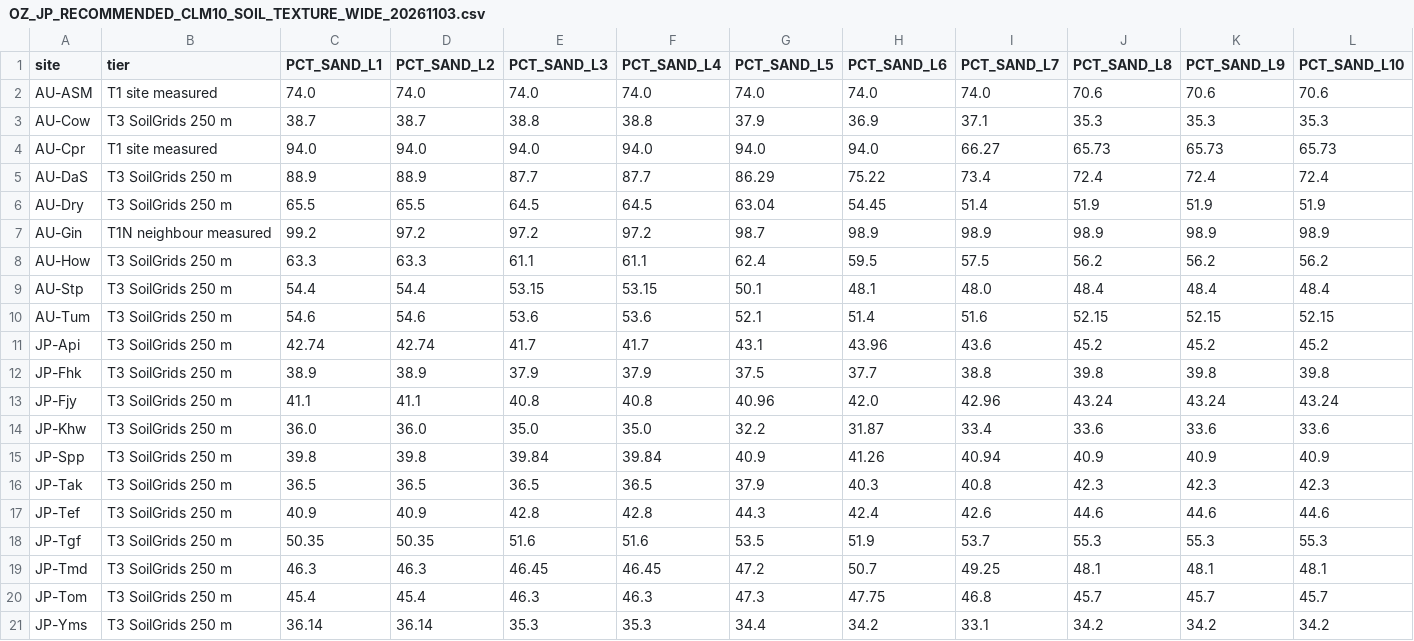
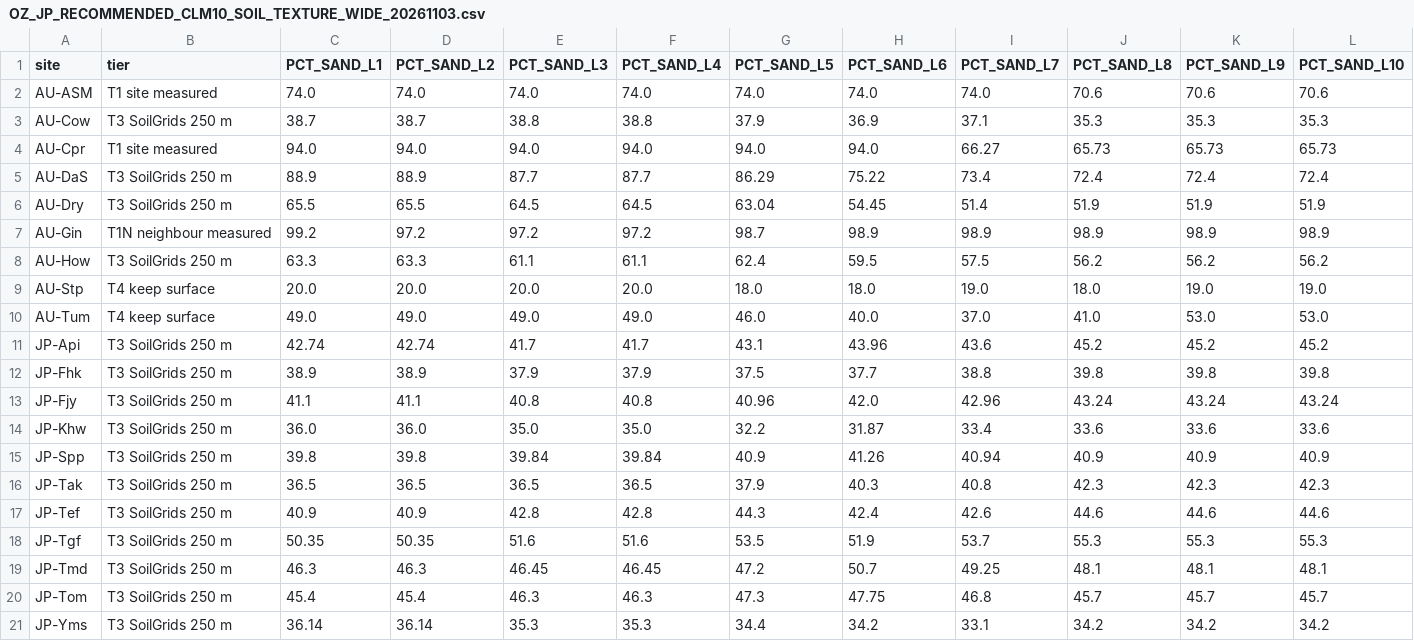
Before and after one commit to lyanyeung/CLM-FATES-single-site-workflows, a CSV file: examples/OzFlux_JapanFlux_Soil/OZ_JP_RECOMMENDED_CLM10_SOIL_TEXTURE_WIDE_20261103.csv, drawn as a sheet; only a part is shown; removed rows and columns are numbered as before the commit, all else as after; rows hold the shown columns only; the diff names each change by its address in the sheet, - before the commit and + after, or states it on an @@ line.

```diff
--- a/examples/OzFlux_JapanFlux_Soil/OZ_JP_RECOMMENDED_CLM10_SOIL_TEXTURE_WIDE_20261103.csv
+++ b/examples/OzFlux_JapanFlux_Soil/OZ_JP_RECOMMENDED_CLM10_SOIL_TEXTURE_WIDE_20261103.csv
-row 9: AU-Stp | T3 SoilGrids 250 m | 54.4 | 54.4 | 53.15 | 53.15 | 50.1 | 48.1 | 48.0 | 48.4 | 48.4 | 48.4
-row 10: AU-Tum | T3 SoilGrids 250 m | 54.6 | 54.6 | 53.6 | 53.6 | 52.1 | 51.4 | 51.6 | 52.15 | 52.15 | 52.15
+row 9: AU-Stp | T4 keep surface | 20.0 | 20.0 | 20.0 | 20.0 | 18.0 | 18.0 | 19.0 | 18.0 | 19.0 | 19.0
+row 10: AU-Tum | T4 keep surface | 49.0 | 49.0 | 49.0 | 49.0 | 46.0 | 40.0 | 37.0 | 41.0 | 53.0 | 53.0
```
Also changed, not shown: examples/OzFlux_JapanFlux_Soil/OZ_JP_RECOMMENDED_CLM10_SOIL_TEXTURE_LONG_20261103.csv, examples/OzFlux_JapanFlux_Soil/OZ_JP_RECOMMENDED_INPUT_SOIL_TEXTURE_20_SITES_20261103.csv, 7 other files.
